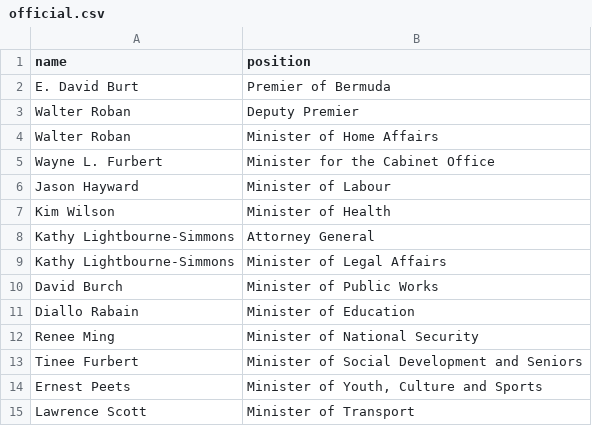
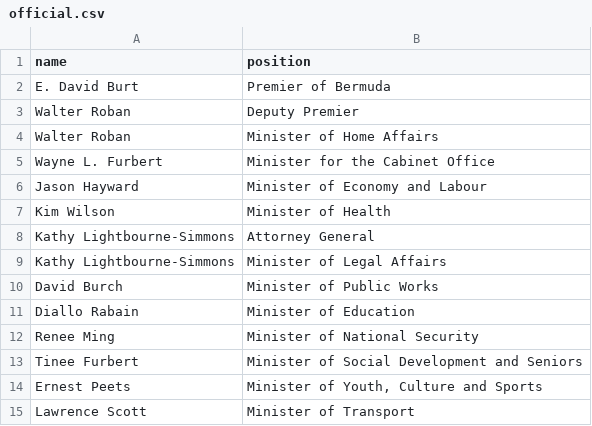
Before and after one commit to every-politician-scrapers/bermuda-cabinet, a CSV file: data/official.csv, drawn as a sheet.

```diff
--- a/data/official.csv
+++ b/data/official.csv
@@ -5,3 +5,3 @@ Walter Roban,Minister of Home Affairs
 Wayne L. Furbert,Minister for the Cabinet Office
-Jason Hayward,Minister of Labour
+Jason Hayward,Minister of Economy and Labour
 Kim Wilson,Minister of Health
```
Also changed, not shown: data/wikidata.csv.
